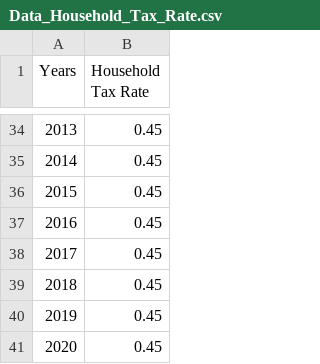
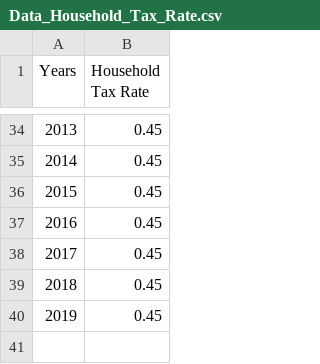
Before and after one commit to Rahima-web/PPE_R.E.S, a CSV file: Data/Data_Household_Tax_Rate.csv, drawn as a sheet; only a part is shown, gaps mark what is left out; the diff names each change by its address in the sheet, - before the commit and + after, or states it on an @@ line.

```diff
--- a/Data/Data_Household_Tax_Rate.csv
+++ b/Data/Data_Household_Tax_Rate.csv
-row 41: 2020 | 0.45
```
Also changed, not shown: Data/Data_Firms taxes.csv, Data/Data_Interest rates on deposits.csv, 3 other files.
